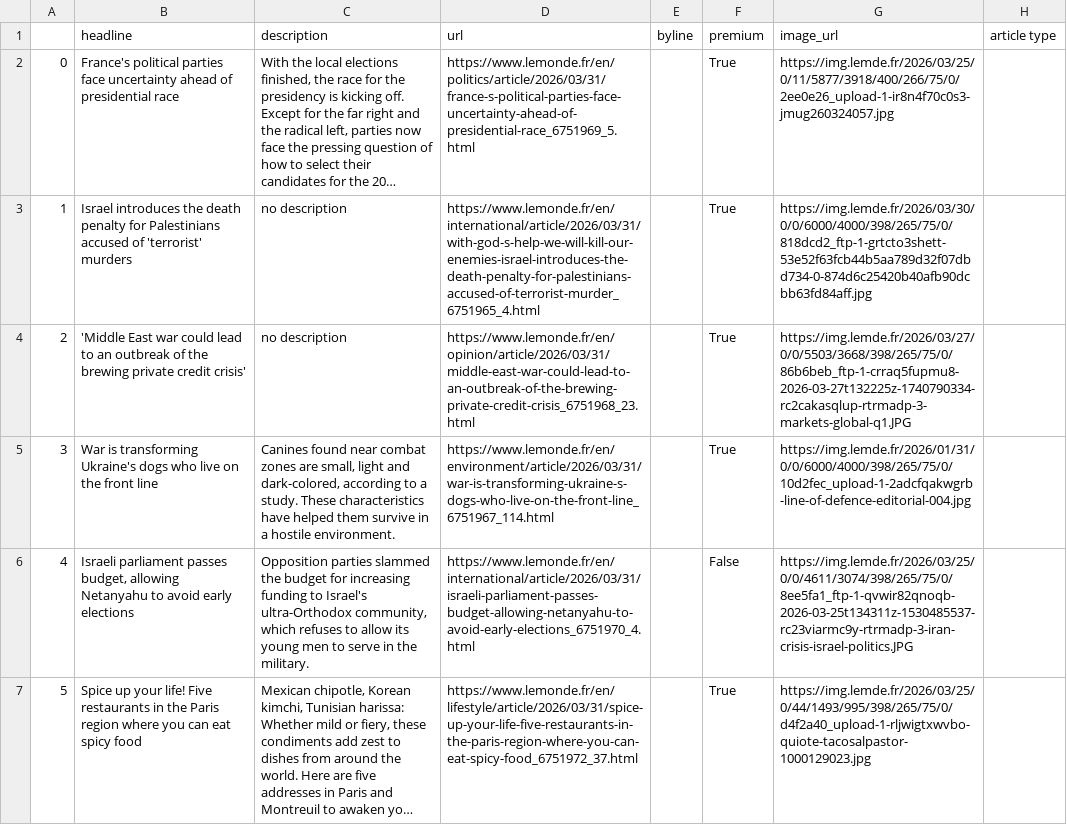
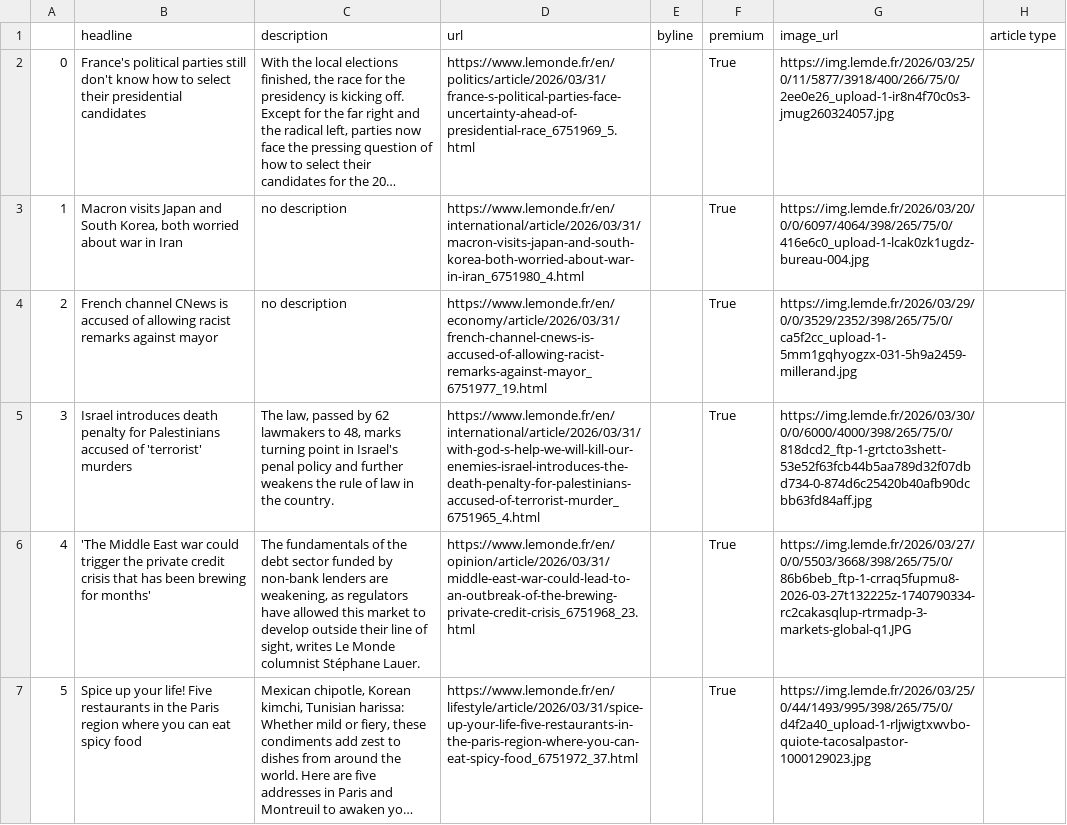
Before and after one commit to helenawittlich/scraping, a CSV file: le_monde.csv, drawn as a sheet; only a part is shown; long unchanged cells end in …; the diff covers the shown part only; the diff names each change by its address in the sheet, - before the commit and + after, or states it on an @@ line.

```diff
--- a/le_monde.csv
+++ b/le_monde.csv
-B2 (headline): …political parties face uncertainty ahead of presidential race
+B2 (headline): …political parties still don't know how to select their presidential candidates
-B3 (headline): Israel introduces the death penalty for Palestinians accused of 'terrorist' murders
+B3 (headline): Macron visits Japan and South Korea, both worried about war in Iran
-D3 (url): https://www.lemonde.fr/en/international/article/2026/03/31/with-god-s-help-we-will-kill-our-enemies-israel-introduces-the-death-penalty-for-palestinians-accused-of-terrorist-murder_6751965_4.html
+D3 (url): https://www.lemonde.fr/en/international/article/2026/03/31/macron-visits-japan-and-south-korea-both-worried-about-war-in-iran_6751980_4.html
-G3 (image_url): https://img.lemde.fr/2026/03/30/0/0/6000/4000/398/265/75/0/818dcd2_ftp-1-grtcto3shett-53e52f63fcb44b5aa789d32f07dbd734-0-874d6c25420b40afb90dcbb63fd84aff.jpg
+G3 (image_url): https://img.lemde.fr/2026/03/20/0/0/6097/4064/398/265/75/0/416e6c0_upload-1-lcak0zk1ugdz-bureau-004.jpg
-B4 (headline): 'Middle East war could lead to an outbreak of the brewing private credit crisis'
+B4 (headline): French channel CNews is accused of allowing racist remarks against mayor
-D4 (url): https://www.lemonde.fr/en/opinion/article/2026/03/31/middle-east-war-could-lead-to-an-outbreak-of-the-brewing-private-credit-crisis_6751968_23.html
+D4 (url): https://www.lemonde.fr/en/economy/article/2026/03/31/french-channel-cnews-is-accused-of-allowing-racist-remarks-against-mayor_6751977_19.html
-G4 (image_url): https://img.lemde.fr/2026/03/27/0/0/5503/3668/398/265/75/0/86b6beb_ftp-1-crraq5fupmu8-2026-03-27t132225z-1740790334-rc2cakasqlup-rtrmadp-3-markets-global-q1.JPG
+G4 (image_url): https://img.lemde.fr/2026/03/29/0/0/3529/2352/398/265/75/0/ca5f2cc_upload-1-5mm1gqhyogzx-031-5h9a2459-millerand.jpg
-B5 (headline): War is transforming Ukraine's dogs who live on the front line
+B5 (headline): Israel introduces death penalty for Palestinians accused of 'terrorist' murders
-C5 (description): Canines found near combat zones are small, light and dark-colored, according to a study. These characteristics have helped them survive in a hostile environment.
+C5 (description): The law, passed by 62 lawmakers to 48, marks turning point in Israel's penal policy and further weakens the rule of law in the country.
-D5 (url): https://www.lemonde.fr/en/environment/article/2026/03/31/war-is-transforming-ukraine-s-dogs-who-live-on-the-front-line_6751967_114.html
+D5 (url): https://www.lemonde.fr/en/international/article/2026/03/31/with-god-s-help-we-will-kill-our-enemies-israel-introduces-the-death-penalty-for-palestinians-accused-of-terrorist-murder_6751965_4.html
-G5 (image_url): https://img.lemde.fr/2026/01/31/0/0/6000/4000/398/265/75/0/10d2fec_upload-1-2adcfqakwgrb-line-of-defence-editorial-004.jpg
+G5 (image_url): https://img.lemde.fr/2026/03/30/0/0/6000/4000/398/265/75/0/818dcd2_ftp-1-grtcto3shett-53e52f63fcb44b5aa789d32f07dbd734-0-874d6c25420b40afb90dcbb63fd84aff.jpg
-B6 (headline): Israeli parliament passes budget, allowing Netanyahu to avoid early elections
+B6 (headline): 'The Middle East war could trigger the private credit crisis that has been brewing for months'
-C6 (description): Opposition parties slammed the budget for increasing funding to Israel's ultra-Orthodox community, which refuses to allow its young men to serve in the military.
+C6 (description): The fundamentals of the debt sector funded by non-bank lenders are weakening, as regulators have allowed this market to develop outside their line of sight, writes Le Monde columnist Stéphane Lauer.
-D6 (url): https://www.lemonde.fr/en/international/article/2026/03/31/israeli-parliament-passes-budget-allowing-netanyahu-to-avoid-early-elections_6751970_4.html
+D6 (url): https://www.lemonde.fr/en/opinion/article/2026/03/31/middle-east-war-could-lead-to-an-outbreak-of-the-brewing-private-credit-crisis_6751968_23.html
-F6 (premium): False
+F6 (premium): True
-G6 (image_url): https://img.lemde.fr/2026/03/25/0/0/4611/3074/398/265/75/0/8ee5fa1_ftp-1-qvwir82qnoqb-2026-03-25t134311z-1530485537-rc23viarmc9y-rtrmadp-3-iran-crisis-israel-politics.JPG
+G6 (image_url): https://img.lemde.fr/2026/03/27/0/0/5503/3668/398/265/75/0/86b6beb_ftp-1-crraq5fupmu8-2026-03-27t132225z-1740790334-rc2cakasqlup-rtrmadp-3-markets-global-q1.JPG
```
Also changed, not shown: 70 edited cells elsewhere in this file.
